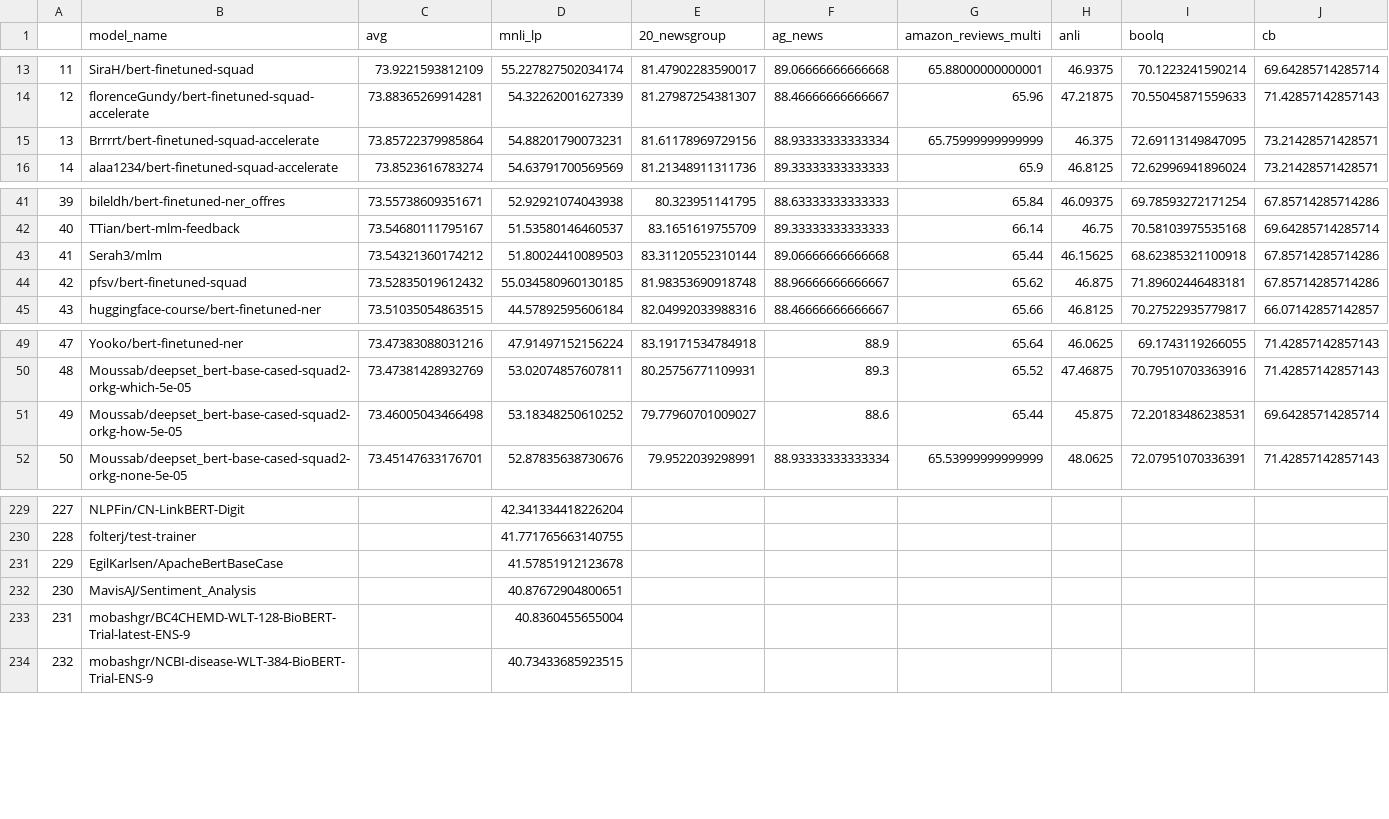
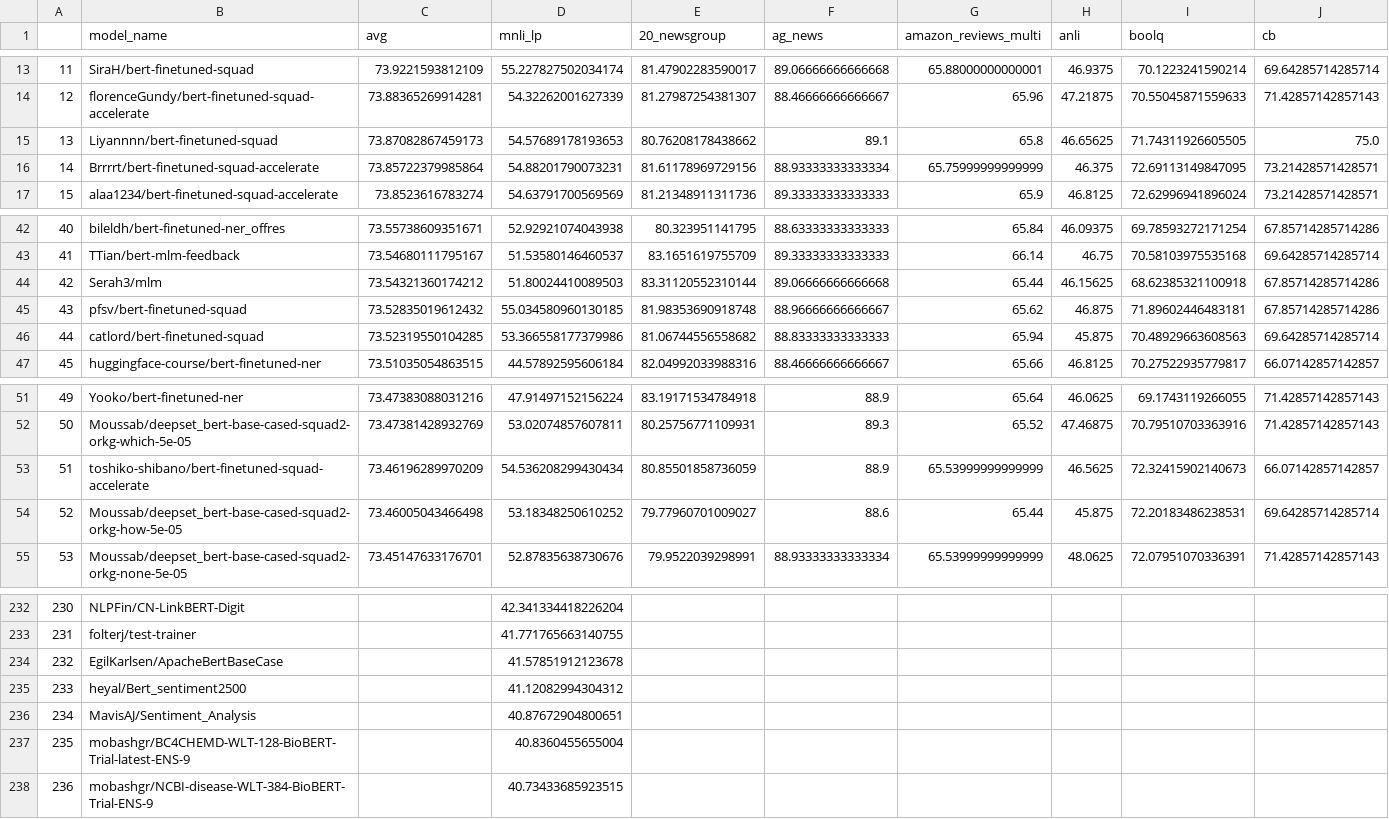
Before and after one commit to IBM/model-recycling, a CSV file: results/bert-base-cased_table.csv, drawn as a sheet; only a part is shown, gaps mark what is left out; addresses are those after the commit; rows hold the shown columns only; the diff names each change by its address in the sheet, - before the commit and + after, or states it on an @@ line.

```diff
--- a/results/bert-base-cased_table.csv
+++ b/results/bert-base-cased_table.csv
+row 15: 13 | Liyannnn/bert-finetuned-squad | 73.87082867459173 | 54.57689178193653 | 80.76208178438662 | 89.1 | 65.8 | 46.65625 | 71.74311926605505 | 75.0
@@ column A renumbered from row 16 down @@
+row 46: 44 | catlord/bert-finetuned-squad | 73.52319550104285 | 53.366558177379986 | 81.06744556558682 | 88.83333333333333 | 65.94 | 45.875 | 70.48929663608563 | 69.64285714285714
+row 53: 51 | toshiko-shibano/bert-finetuned-squad-accelerate | 73.46196289970209 | 54.536208299430434 | 80.85501858736059 | 88.9 | 65.53999999999999 | 46.5625 | 72.32415902140673 | 66.07142857142857
+row 235: 233 | heyal/Bert_sentiment2500 |  | 41.12082994304312
```
Also changed, not shown: results/bert-base-uncased_table.csv, results/google_t5-v1_1-base_table.csv, 9 other files.
